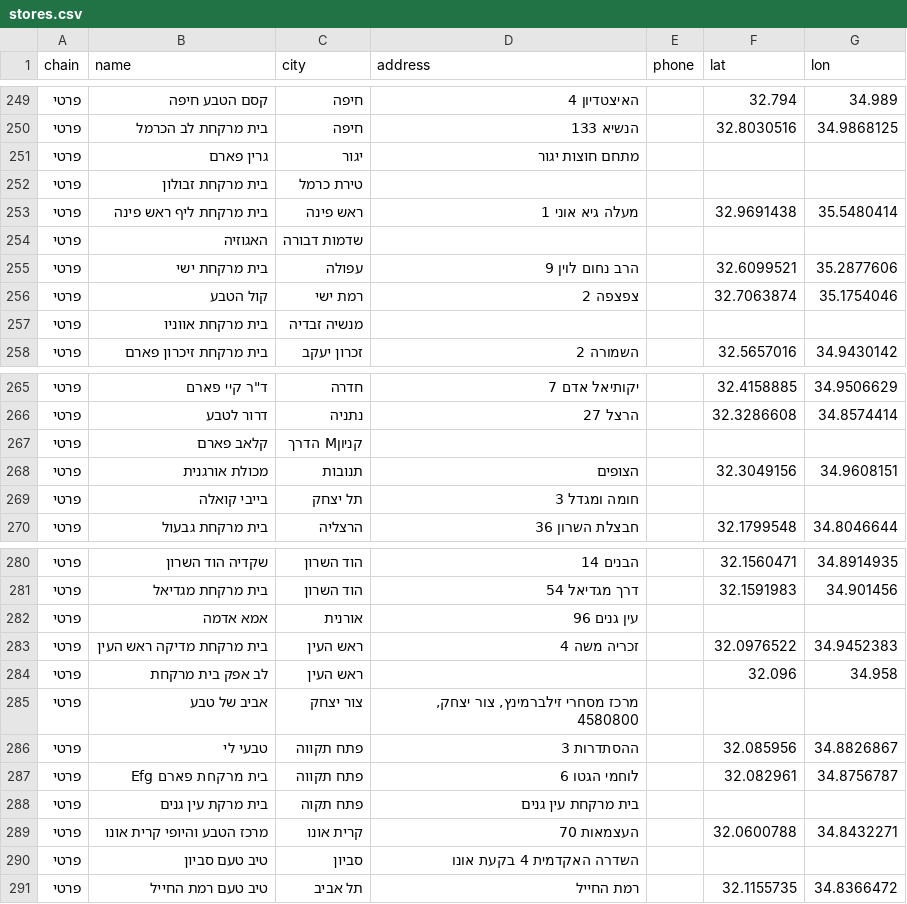
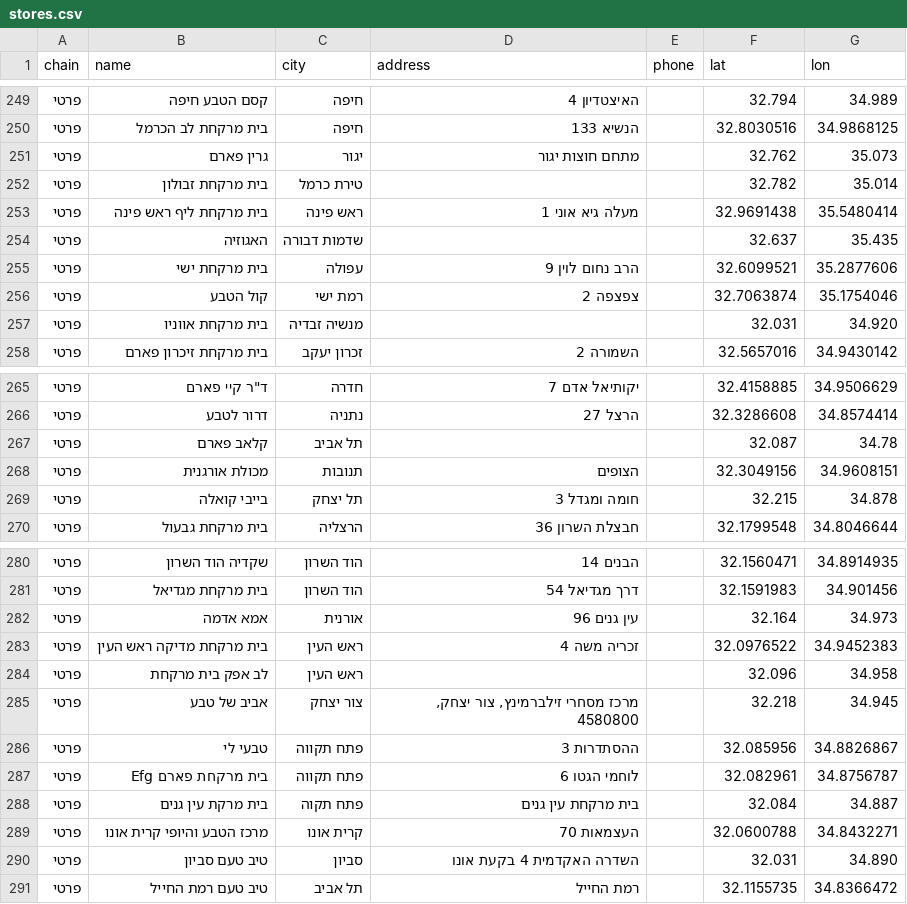
Before and after one commit to yonatan-avshalomov/-whatsapp-bot, a CSV file: stores.csv, drawn as a sheet; only a part is shown, gaps mark what is left out; the diff covers the shown part only.

```diff
--- a/stores.csv
+++ b/stores.csv
@@ -250,9 +250,9 @@
 פרטי,בית מרקחת לב הכרמל,חיפה,הנשיא 133,,32.8030516,34.9868125
-פרטי,גרין פארם,יגור,מתחם חוצות יגור,,,
-פרטי,בית מרקחת זבולון,טירת כרמל,,,,
+פרטי,גרין פארם,יגור,מתחם חוצות יגור,,32.762,35.073
+פרטי,בית מרקחת זבולון,טירת כרמל,,,32.782,35.014
 פרטי,בית מרקחת ליף ראש פינה,ראש פינה,מעלה גיא אוני 1,,32.9691438,35.5480414
-פרטי,האגוזיה,שדמות דבורה,,,,
+פרטי,האגוזיה,שדמות דבורה,,,32.637,35.435
 פרטי,בית מרקחת ישי,עפולה,הרב נחום לוין 9,,32.6099521,35.2877606
 פרטי,קול הטבע,רמת ישי,צפצפה 2,,32.7063874,35.1754046
-פרטי,בית מרקחת אווניו,מנשיה זבדיה,,,,
+פרטי,בית מרקחת אווניו,מנשיה זבדיה,,,32.031,34.920
 פרטי,בית מרקחת זיכרון פארם,זכרון יעקב,השמורה 2,,32.5657016,34.9430142
@@ -266,5 +266,5 @@
 פרטי,דרור לטבע,נתניה,הרצל 27,,32.3286608,34.8574414
-פרטי,קלאב פארם,קניוןM הדרך,,,,
+פרטי,קלאב פארם,תל אביב,,,32.087,34.78
 פרטי,מכולת אורגנית,תנובות,הצופים,,32.3049156,34.9608151
-פרטי,בייבי קואלה,תל יצחק,חומה ומגדל 3,,,
+פרטי,בייבי קואלה,תל יצחק,חומה ומגדל 3,,32.215,34.878
 פרטי,בית מרקחת גבעול,הרצליה,חבצלת השרון 36,,32.1799548,34.8046644
@@ -281,11 +281,11 @@
 פרטי,בית מרקחת מגדיאל,הוד השרון,דרך מגדיאל 54,,32.1591983,34.901456
-פרטי,אמא אדמה,אורנית,עין גנים 96,,,
+פרטי,אמא אדמה,אורנית,עין גנים 96,,32.164,34.973
 פרטי,בית מרקחת מדיקה ראש העין,ראש העין,זכריה משה 4,,32.0976522,34.9452383
 פרטי,לב אפק בית מרקחת,ראש העין,,,32.096,34.958
-פרטי,אביב של טבע,צור יצחק,"מרכז מסחרי זילברמינץ, צור יצחק, 4580800",,,
+פרטי,אביב של טבע,צור יצחק,"מרכז מסחרי זילברמינץ, צור יצחק, 4580800",,32.218,34.945
 פרטי,טבעי לי,פתח תקווה,ההסתדרות 3,,32.085956,34.8826867
 פרטי,בית מרקחת פארם Efg,פתח תקווה,לוחמי הגטו 6,,32.082961,34.8756787
-פרטי,בית מרקת עין גנים,פתח תקוה,בית מרקחת עין גנים,,,
+פרטי,בית מרקת עין גנים,פתח תקוה,בית מרקחת עין גנים,,32.084,34.887
 פרטי,מרכז הטבע והיופי קרית אונו,קרית אונו,העצמאות 70,,32.0600788,34.8432271
-פרטי,טיב טעם סביון,סביון,השדרה האקדמית 4 בקעת אונו,,,
+פרטי,טיב טעם סביון,סביון,השדרה האקדמית 4 בקעת אונו,,32.031,34.890
 פרטי,טיב טעם רמת החייל,תל אביב,רמת החייל,,32.1155735,34.8366472
```
Also changed, not shown: 67 edited cells elsewhere in this file.
